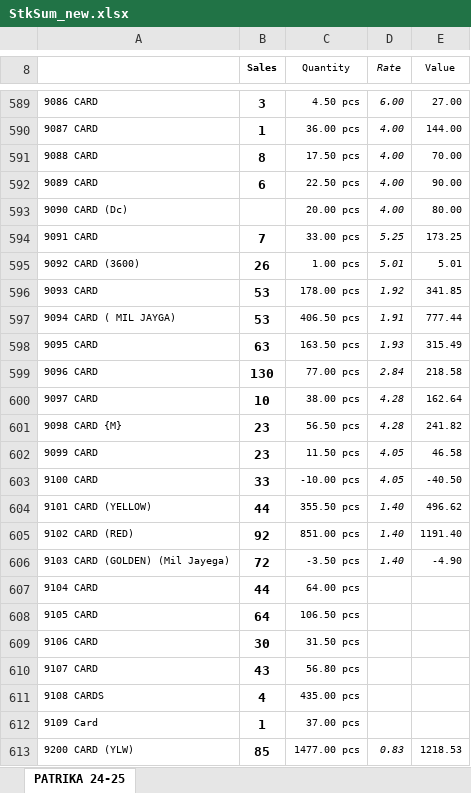
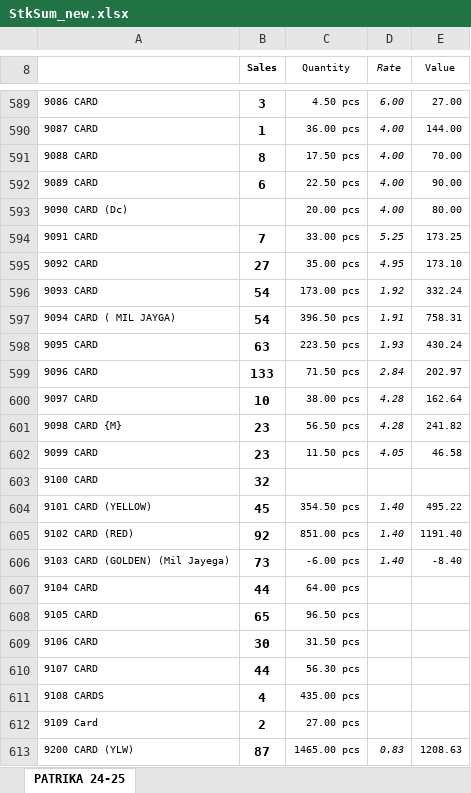
Before and after one commit to jyoti-creative-cards/jyoti-cards-stock-management-streamlit-app, an Excel workbook: StkSum_new.xlsx, sheet PATRIKA 24-25, drawn as a sheet; only a part is shown, gaps mark what is left out; values as stored, in another font and other column widths than the file's, no borders; removed rows and columns are numbered as before the commit, all else as after; the diff covers the shown part only; the diff names each change by its address in the sheet, - before the commit and + after, or states it on an @@ line.

```diff
--- a/StkSum_new.xlsx (sheet PATRIKA 24-25)
+++ b/StkSum_new.xlsx (sheet PATRIKA 24-25)
-row 595: 9092 CARD (3600) | 26 | 1.00 pcs | 5.01 | 5.01
+row 595: 9092 CARD | 27 | 35.00 pcs | 4.95 | 173.10
-B596:B597 (Sales): 53
+B596:B597 (Sales): 54
-C596 (Quantity): 178.00 pcs
+C596 (Quantity): 173.00 pcs
-E596 (Value): 341.85
+E596 (Value): 332.24
-C597 (Quantity): 406.50 pcs
+C597 (Quantity): 396.50 pcs
-E597 (Value): 777.44
+E597 (Value): 758.31
-C598 (Quantity): 163.50 pcs
+C598 (Quantity): 223.50 pcs
-E598 (Value): 315.49
+E598 (Value): 430.24
-B599 (Sales): 130
+B599 (Sales): 133
-C599 (Quantity): 77.00 pcs
+C599 (Quantity): 71.50 pcs
-E599 (Value): 218.58
+E599 (Value): 202.97
-B603 (Sales): 33
+B603 (Sales): 32
-C603 (Quantity): -10.00 pcs
+C603 (Quantity): (empty)
-D603 (Rate): 4.05
+D603 (Rate): (empty)
-E603 (Value): -40.50
+E603 (Value): (empty)
-B604 (Sales): 44
+B604 (Sales): 45
-C604 (Quantity): 355.50 pcs
+C604 (Quantity): 354.50 pcs
-E604 (Value): 496.62
+E604 (Value): 495.22
-B606 (Sales): 72
+B606 (Sales): 73
-C606 (Quantity): -3.50 pcs
+C606 (Quantity): -6.00 pcs
-E606 (Value): -4.90
+E606 (Value): -8.40
-B608 (Sales): 64
+B608 (Sales): 65
-C608 (Quantity): 106.50 pcs
+C608 (Quantity): 96.50 pcs
-B610 (Sales): 43
+B610 (Sales): 44
-C610 (Quantity): 56.80 pcs
+C610 (Quantity): 56.30 pcs
-B612 (Sales): 1
+B612 (Sales): 2
-C612 (Quantity): 37.00 pcs
+C612 (Quantity): 27.00 pcs
-B613 (Sales): 85
+B613 (Sales): 87
-C613 (Quantity): 1477.00 pcs
+C613 (Quantity): 1465.00 pcs
-E613 (Value): 1218.53
+E613 (Value): 1208.63
```
Also changed, not shown: 6 added rows, 6 removed rows and 335 edited cells elsewhere in this sheet.
